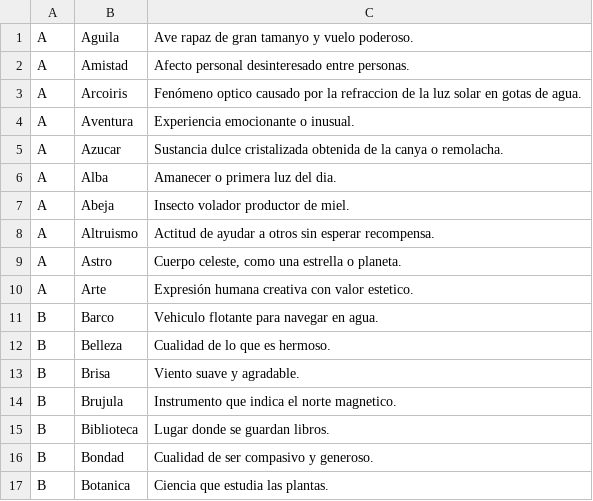
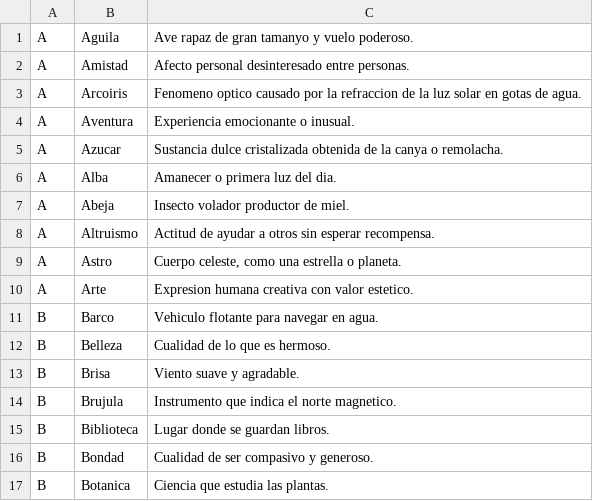
Before and after one commit to ikergamboa/PASAPALABRA, a CSV file: palabras.csv, drawn as a sheet; only a part is shown.

```diff
--- a/palabras.csv
+++ b/palabras.csv
@@ -2,3 +2,3 @@ A;Aguila;Ave rapaz de gran tamanyo y vuelo poderoso.
 A;Amistad;Afecto personal desinteresado entre personas.
-A;Arcoiris;Fenómeno optico causado por la refraccion de la luz solar en gotas de agua.
+A;Arcoiris;Fenomeno optico causado por la refraccion de la luz solar en gotas de agua.
 A;Aventura;Experiencia emocionante o inusual.
@@ -9,3 +9,3 @@ A;Altruismo;Actitud de ayudar a otros sin esperar recompensa.
 A;Astro;Cuerpo celeste, como una estrella o planeta.
-A;Arte;Expresión humana creativa con valor estetico.
+A;Arte;Expresion humana creativa con valor estetico.
 B;Barco;Vehiculo flotante para navegar en agua.
```
Also changed, not shown: 8 other files.
